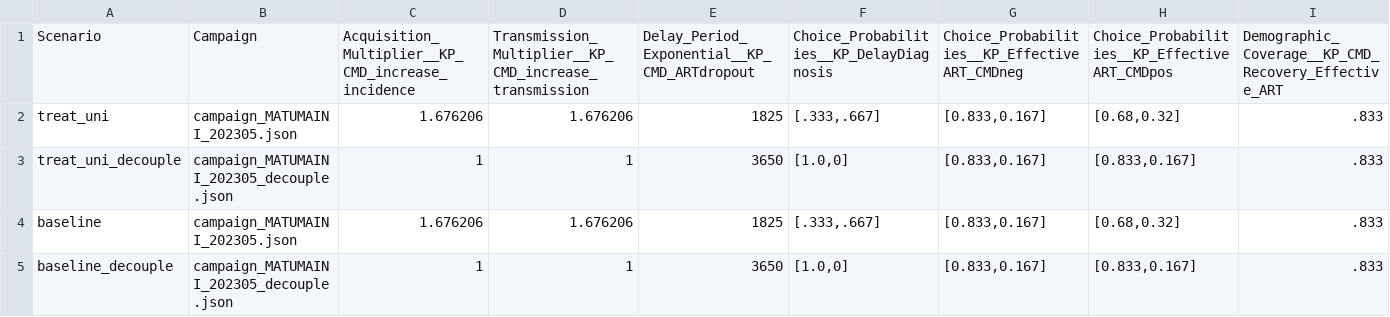
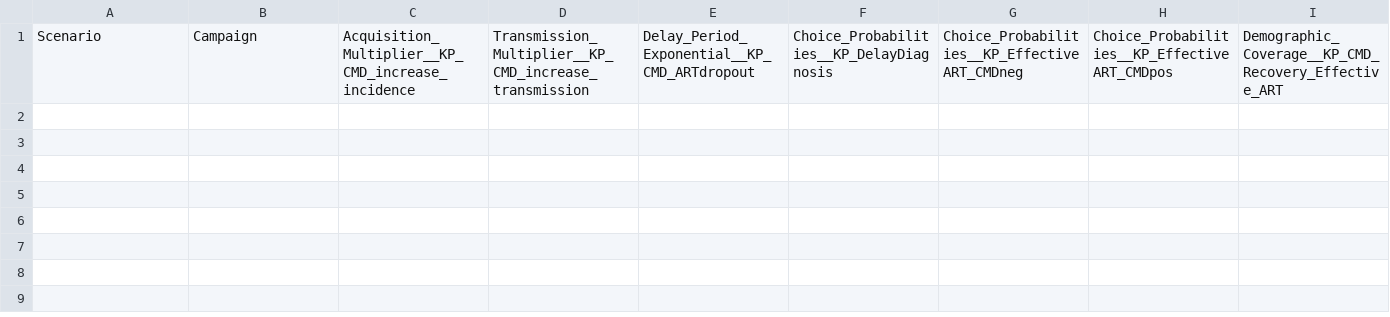
Before and after one commit to BershteynLab/MATUMAINI, a CSV file: 202301_Nyanza_MATUMAINI_MalariaOngoing/scenarios.csv, drawn as a sheet; only a part is shown; rows hold the shown columns only; the diff names each change by its address in the sheet, - before the commit and + after, or states it on an @@ line.

Commit message:
experimenting with treatment as part of hiv care

```diff
--- a/202301_Nyanza_MATUMAINI_MalariaOngoing/scenarios.csv
+++ b/202301_Nyanza_MATUMAINI_MalariaOngoing/scenarios.csv
-row 2: treat_uni | campaign_MATUMAINI_202305.json | 1.676206 | 1.676206 | 1825 | [.333,.667] | [0.833,0.167] | [0.68,0.32] | .833
-row 3: treat_uni_decouple | campaign_MATUMAINI_202305_decouple.json | 1 | 1 | 3650 | [1.0,0] | [0.833,0.167] | [0.833,0.167] | .833
-row 4: baseline | campaign_MATUMAINI_202305.json | 1.676206 | 1.676206 | 1825 | [.333,.667] | [0.833,0.167] | [0.68,0.32] | .833
-row 5: baseline_decouple | campaign_MATUMAINI_202305_decouple.json | 1 | 1 | 3650 | [1.0,0] | [0.833,0.167] | [0.833,0.167] | .833
```
Also changed, not shown: 3 other files.
